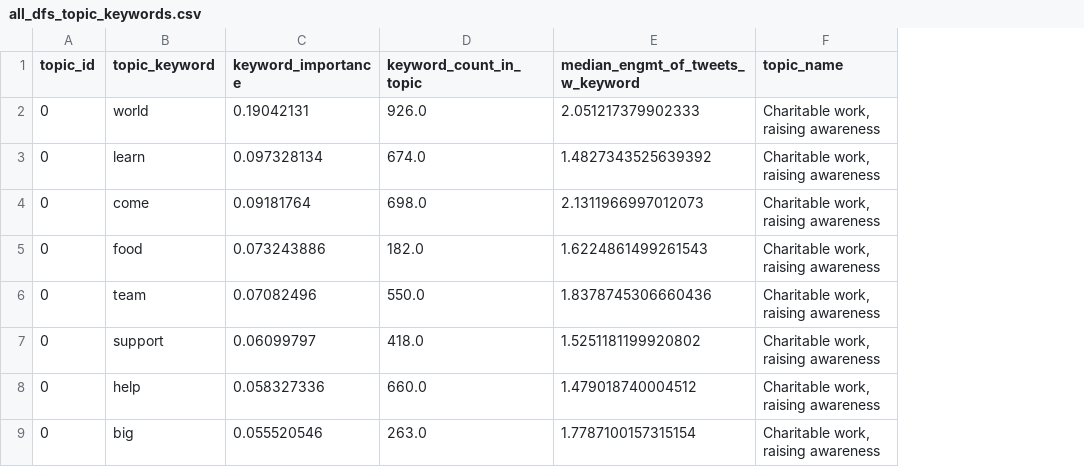
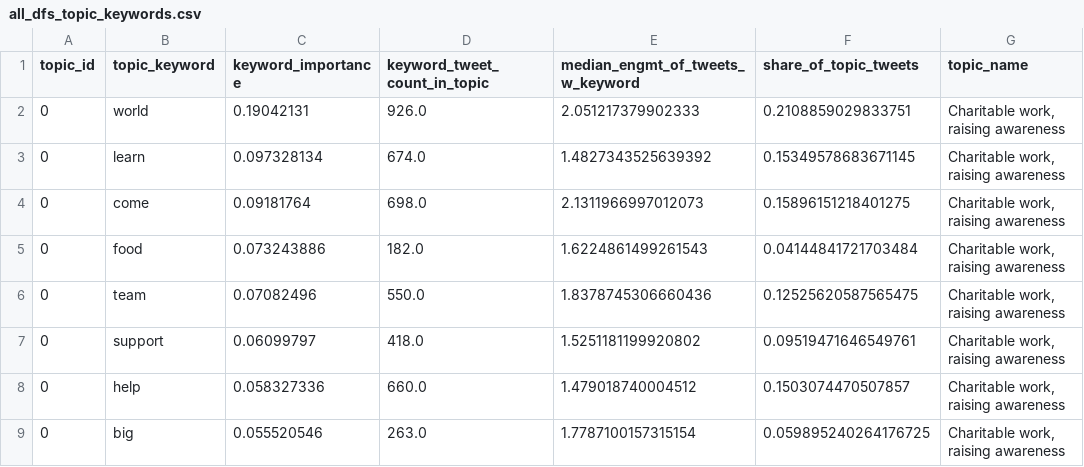
Before and after one commit to Sapphirine/202212-34-airline-topic-modeling, a CSV file: all_dfs_topic_keywords.csv, drawn as a sheet; only a part is shown; the diff names each change by its address in the sheet, - before the commit and + after, or states it on an @@ line.

```diff
--- a/all_dfs_topic_keywords.csv
+++ b/all_dfs_topic_keywords.csv
+column F (share_of_topic_tweets), rows 2-9: 0.2108859029833751 | 0.15349578683671145 | 0.15896151218401275 | 0.04144841721703484 | 0.12525620587565475 | 0.09519471646549761 | 0.1503074470507857 | 0.059895240264176725
-D1: keyword_count_in_topic
+D1: keyword_tweet_count_in_topic
```
Also changed, not shown: 2 other files.
